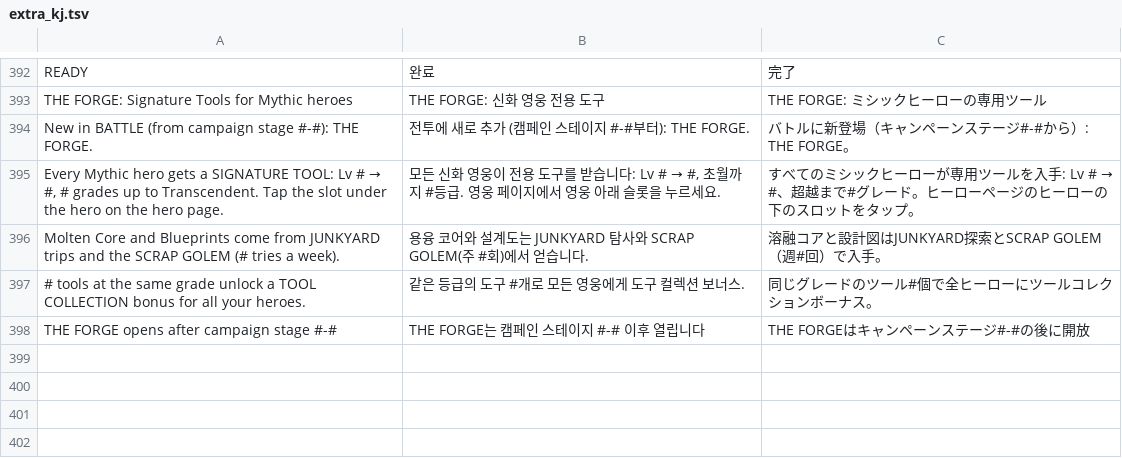
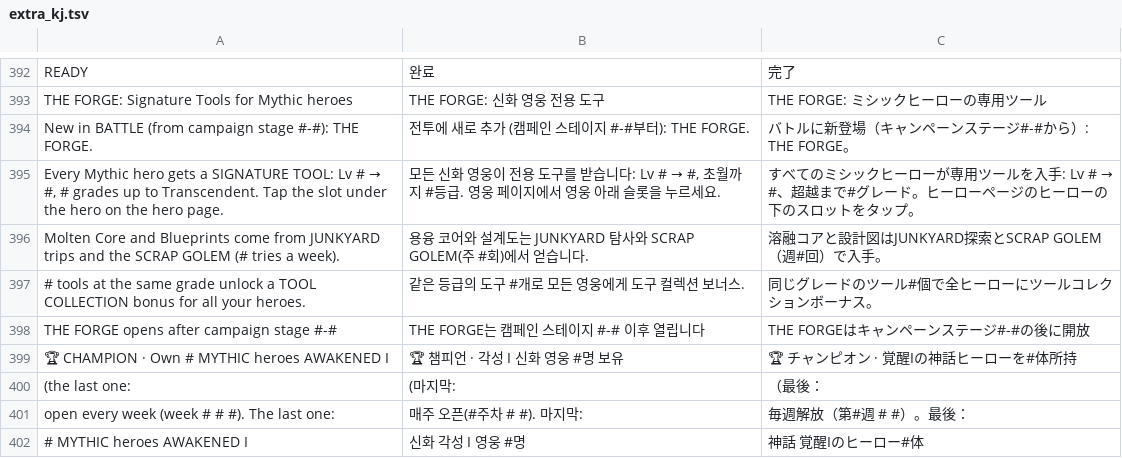
Before and after one commit to mariussima0077-cell/mariussima0077-cell.github.io, a TSV file: lang/src/extra_kj.tsv, drawn as a sheet; only a part is shown, gaps mark what is left out.

```diff
--- a/lang/src/extra_kj.tsv
+++ b/lang/src/extra_kj.tsv
@@ -398 +398,5 @@ Molten Core and Blueprints come from JUNKYARD trips and the SCRAP GOLEM (# tries
 THE FORGE opens after campaign stage #-#	THE FORGE는 캠페인 스테이지 #-# 이후 열립니다	THE FORGEはキャンペーンステージ#-#の後に開放
+🏆 CHAMPION · Own # MYTHIC heroes AWAKENED I	🏆 챔피언 · 각성 I 신화 영웅 #명 보유	🏆 チャンピオン · 覚醒Iの神話ヒーローを#体所持
+(the last one:	(마지막:	（最後：
+open every week (week # # #). The last one:	매주 오픈(#주차 # #). 마지막:	毎週解放（第#週 # #）。最後：
+# MYTHIC heroes AWAKENED I	신화 각성 I 영웅 #명	神話 覚醒Iのヒーロー#体
```
Also changed, not shown: lang/src/add.tsv, 9 other files.
